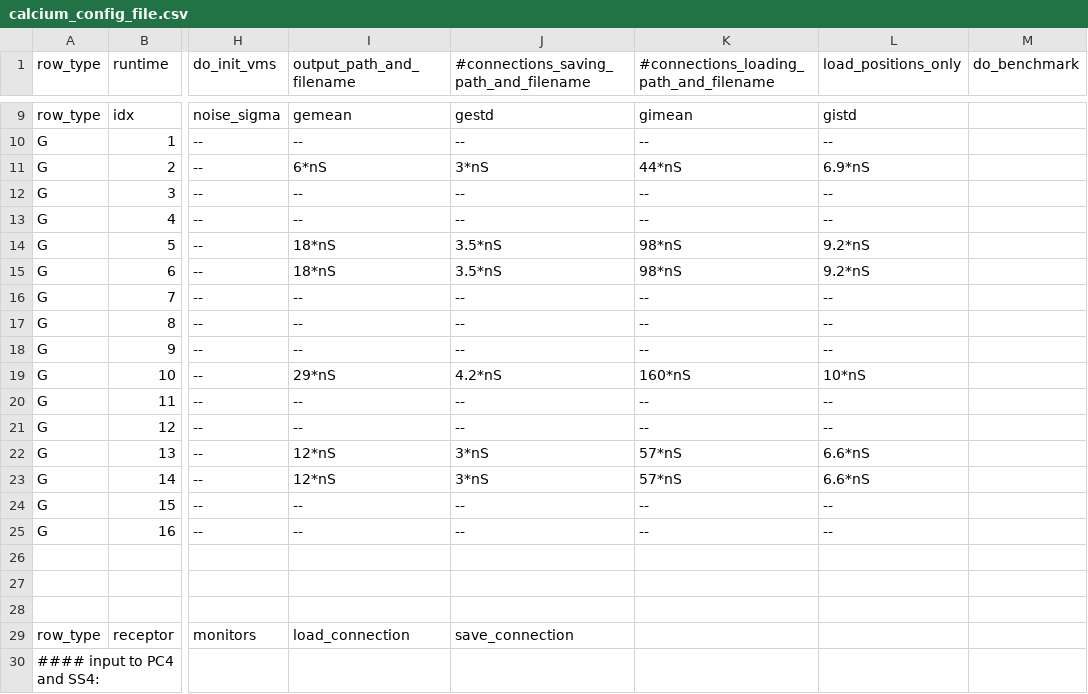
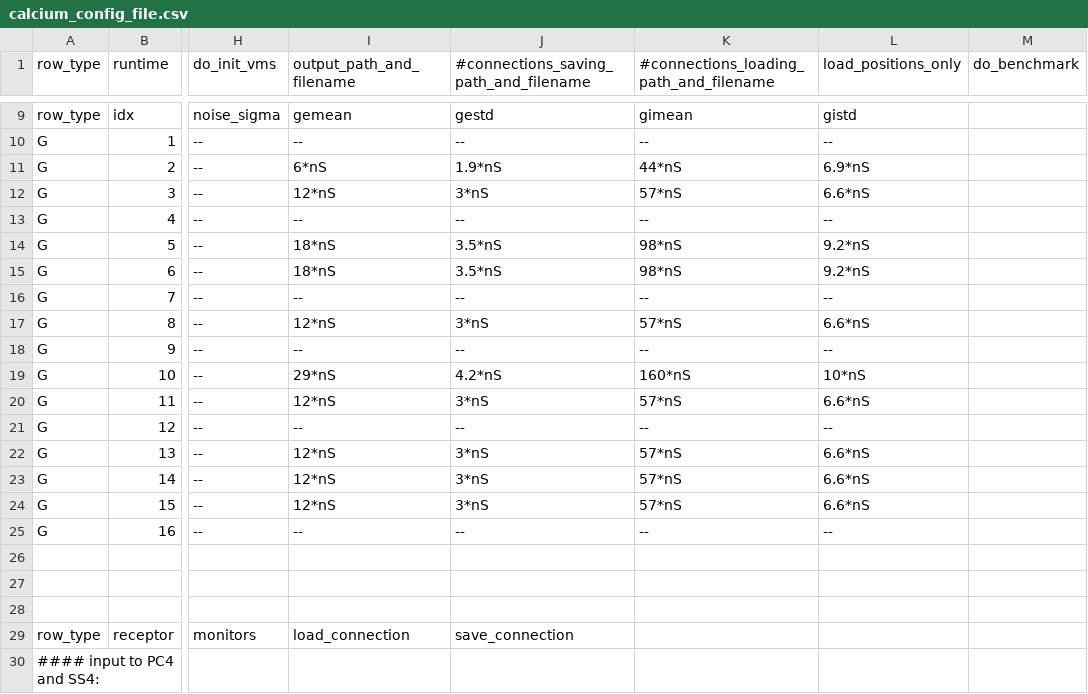
Before and after one commit to VisualNeuroscience-UH/CxSystem, a CSV file: config_files/calcium_config_file.csv, drawn as a sheet; only a part is shown, gaps mark what is left out; the diff names each change by its address in the sheet, - before the commit and + after, or states it on an @@ line.

```diff
--- a/config_files/calcium_config_file.csv
+++ b/config_files/calcium_config_file.csv
-J11: 3*nS
+J11: 1.9*nS
-I12 (output_path_and_filename): --
+I12 (output_path_and_filename): 12*nS
-J12: --
+J12: 3*nS
-K12: --
+K12: 57*nS
-L12 (load_positions_only): --
+L12 (load_positions_only): 6.6*nS
-I17 (output_path_and_filename): --
+I17 (output_path_and_filename): 12*nS
-J17: --
+J17: 3*nS
-K17: --
+K17: 57*nS
-L17 (load_positions_only): --
+L17 (load_positions_only): 6.6*nS
-I20 (output_path_and_filename): --
+I20 (output_path_and_filename): 12*nS
-J20: --
+J20: 3*nS
-K20: --
+K20: 57*nS
-L20 (load_positions_only): --
+L20 (load_positions_only): 6.6*nS
-I24 (output_path_and_filename): --
+I24 (output_path_and_filename): 12*nS
-J24: --
+J24: 3*nS
-K24: --
+K24: 57*nS
-L24 (load_positions_only): --
+L24 (load_positions_only): 6.6*nS
```
Also changed, not shown: config_files/Physiological_Parameters_for_calcium.csv, 1 other file.
